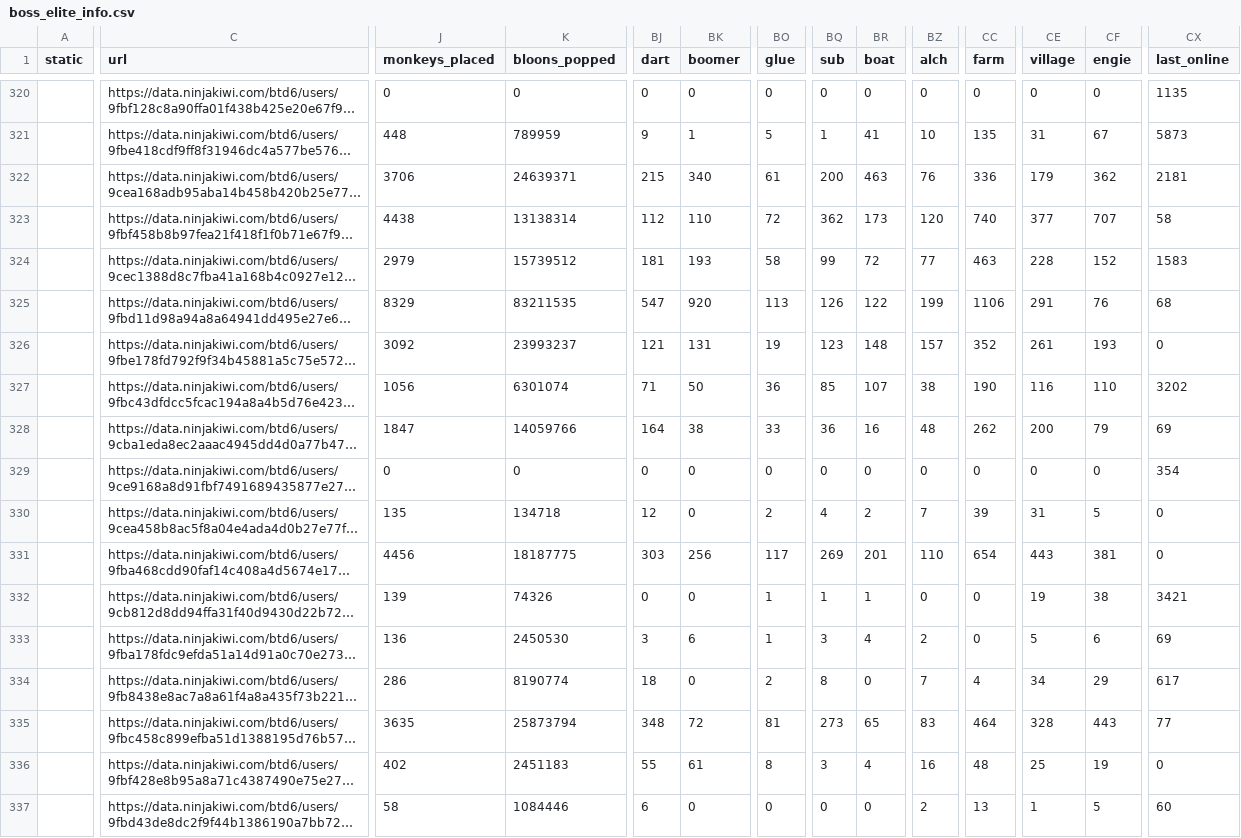
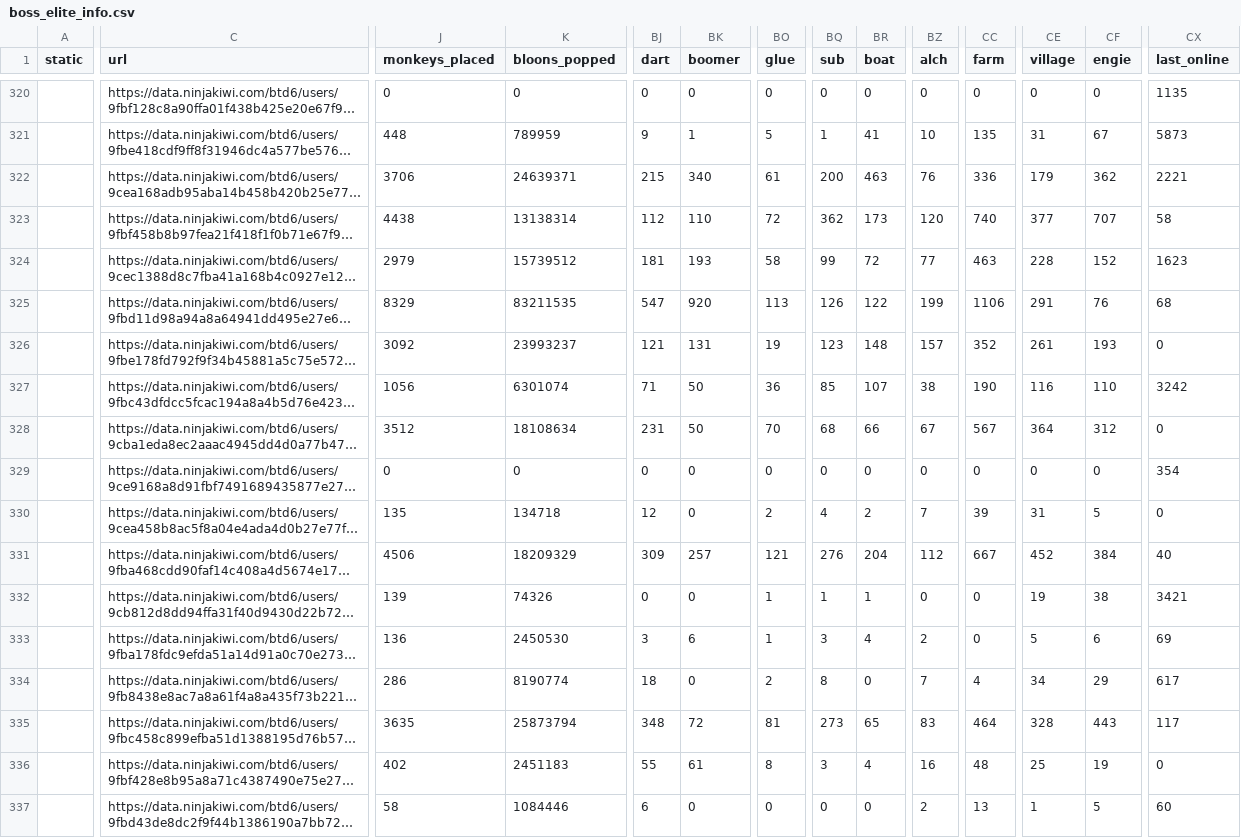
Before and after one commit to ducanup01/btd6boss, a CSV file: boss_elite_info.csv, drawn as a sheet; only a part is shown, gaps mark what is left out; long unchanged cells end in …; the diff covers the shown part only; the diff names each change by its address in the sheet, - before the commit and + after, or states it on an @@ line.

Commit message:
automatic updater

```diff
--- a/boss_elite_info.csv
+++ b/boss_elite_info.csv
-CX322 (last_online): 2181
+CX322 (last_online): 2221
-CX324 (last_online): 1583
+CX324 (last_online): 1623
-CX327 (last_online): 3202
+CX327 (last_online): 3242
-J328 (monkeys_placed): 1847
+J328 (monkeys_placed): 3512
-K328 (bloons_popped): 14059766
+K328 (bloons_popped): 18108634
-BJ328 (dart): 164
+BJ328 (dart): 231
-BK328 (boomer): 38
+BK328 (boomer): 50
-BO328 (glue): 33
+BO328 (glue): 70
-BQ328 (sub): 36
+BQ328 (sub): 68
-BR328 (boat): 16
+BR328 (boat): 66
-BZ328 (alch): 48
+BZ328 (alch): 67
-CC328 (farm): 262
+CC328 (farm): 567
-CE328 (village): 200
+CE328 (village): 364
-CF328 (engie): 79
+CF328 (engie): 312
-CX328 (last_online): 69
+CX328 (last_online): 0
-J331 (monkeys_placed): 4456
+J331 (monkeys_placed): 4506
-K331 (bloons_popped): 18187775
+K331 (bloons_popped): 18209329
-BJ331 (dart): 303
+BJ331 (dart): 309
-BK331 (boomer): 256
+BK331 (boomer): 257
-BO331 (glue): 117
+BO331 (glue): 121
-BQ331 (sub): 269
+BQ331 (sub): 276
-BR331 (boat): 201
+BR331 (boat): 204
-BZ331 (alch): 110
+BZ331 (alch): 112
-CC331 (farm): 654
+CC331 (farm): 667
-CE331 (village): 443
+CE331 (village): 452
-CF331 (engie): 381
+CF331 (engie): 384
-CX331 (last_online): 0
+CX331 (last_online): 40
-CX335 (last_online): 77
+CX335 (last_online): 117
```
Also changed, not shown: 141 edited cells elsewhere in this file, 1 other file.
